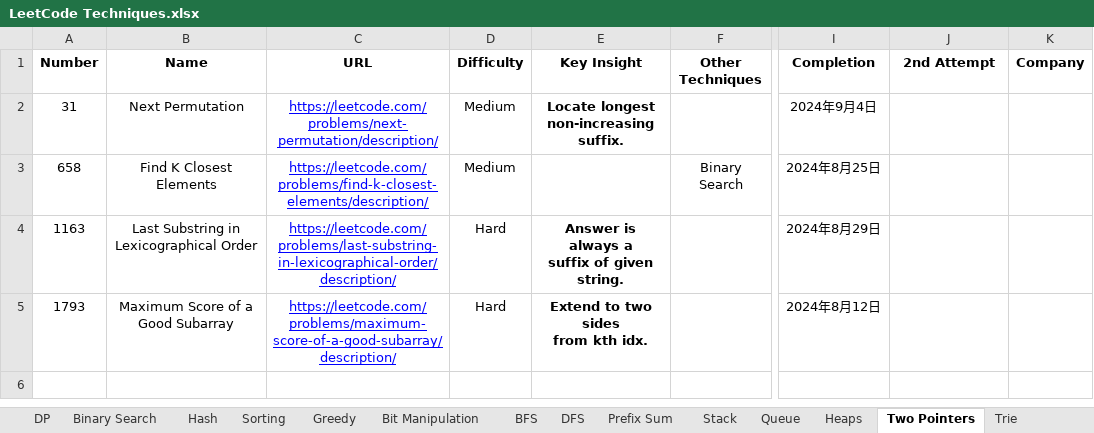
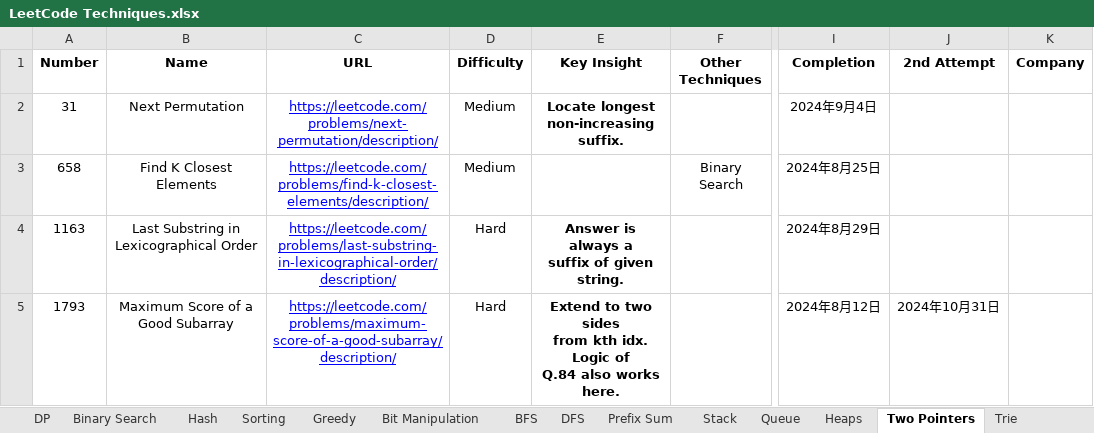
Before and after one commit to StarsExpress/LeetCode-Repository, an Excel workbook: LeetCode Techniques.xlsx, sheet Two Pointers, drawn as a sheet; only a part is shown, gaps mark what is left out; values as stored, in another font and other column widths than the file's, no borders; conditional formats not drawn; ↵ is a line break in a cell; the diff names each change by its address in the sheet, - before the commit and + after, or states it on an @@ line.

```diff
--- a/LeetCode Techniques.xlsx (sheet Two Pointers)
+++ b/LeetCode Techniques.xlsx (sheet Two Pointers)
-E5 (Key Insight): …kth idx.
+E5 (Key Insight): …kth idx. Logic of ↵ Q.84 also works here.
-J5 (2nd Attempt): (empty)
+J5 (2nd Attempt): 2024年10月31日
```
Also changed, not shown: sheet Stack, sheet Prefix Sum, sheet Bit Manipulation, 15 other files.
